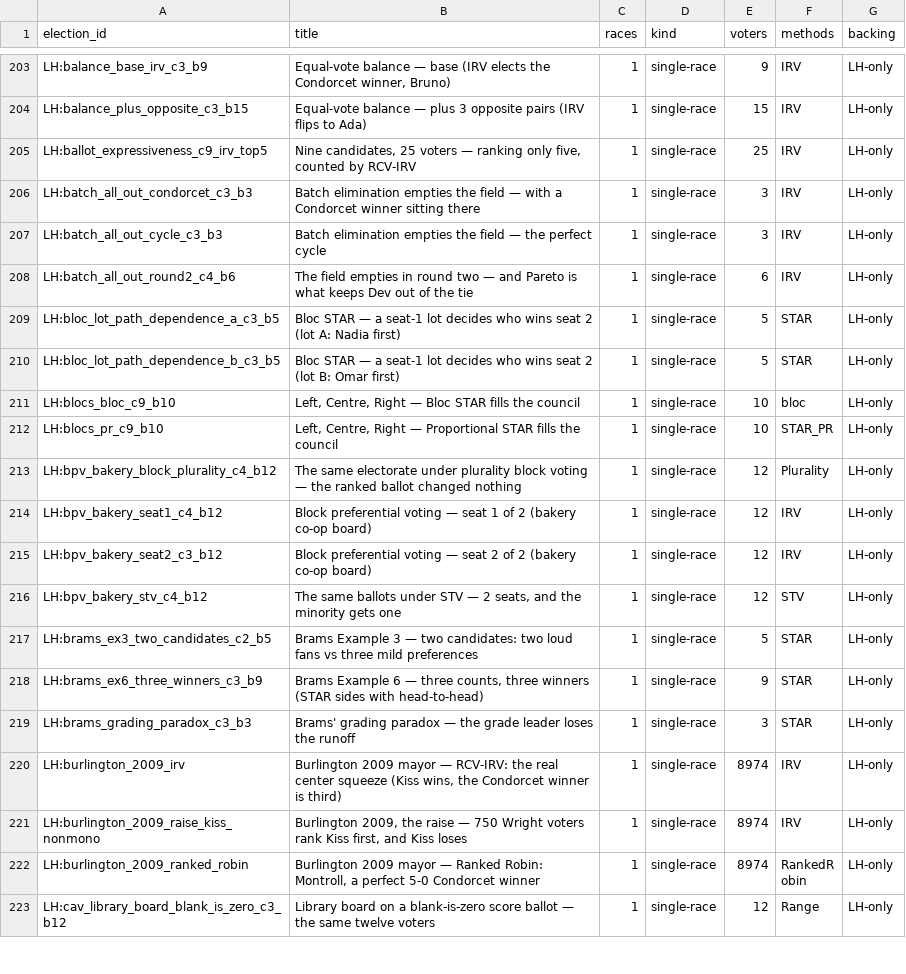
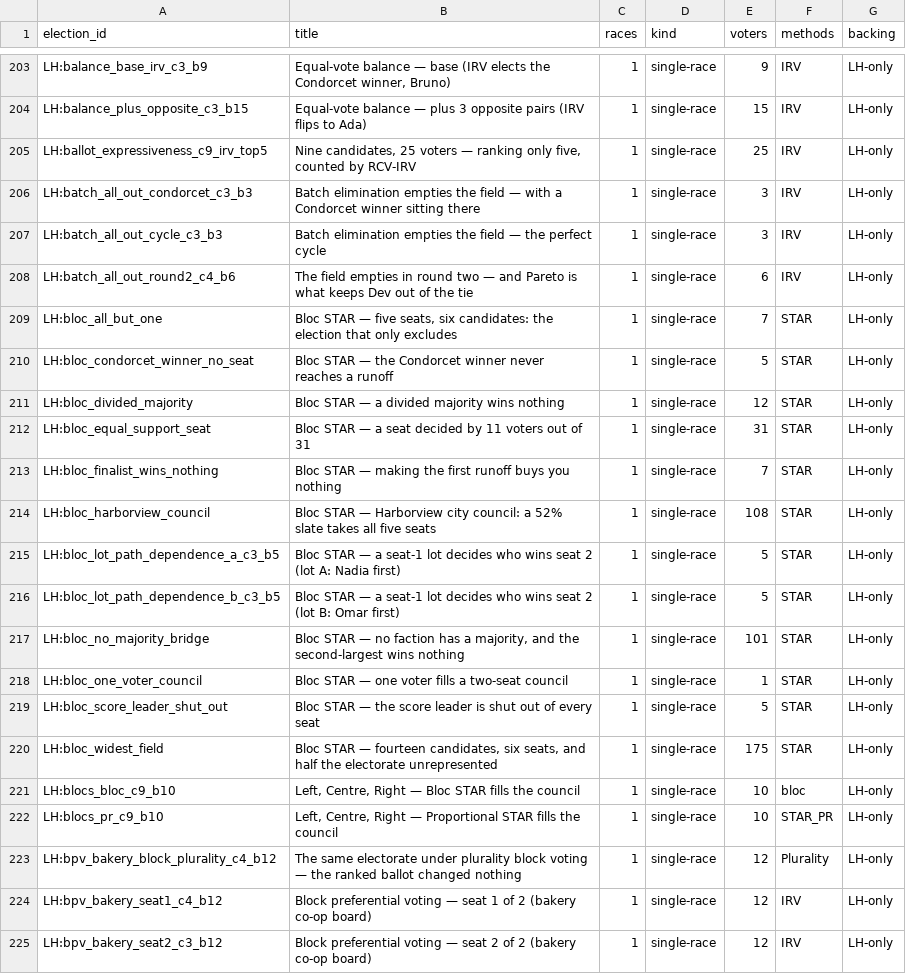
Before and after one commit to masiarek/star-voting-library, a CSV file: 07_Concepts/YAML_test_case_index/elections.csv, drawn as a sheet; only a part is shown, gaps mark what is left out; the shorter side is filled out with more unchanged rows; the diff names each change by its address in the sheet, - before the commit and + after, or states it on an @@ line.

```diff
--- a/07_Concepts/YAML_test_case_index/elections.csv
+++ b/07_Concepts/YAML_test_case_index/elections.csv
+row 209: LH:bloc_all_but_one | Bloc STAR — five seats, six candidates: the election that only excludes | 1 | single-race | 7 | STAR | LH-only
+row 210: LH:bloc_condorcet_winner_no_seat | Bloc STAR — the Condorcet winner never reaches a runoff | 1 | single-race | 5 | STAR | LH-only
+row 211: LH:bloc_divided_majority | Bloc STAR — a divided majority wins nothing | 1 | single-race | 12 | STAR | LH-only
+row 212: LH:bloc_equal_support_seat | Bloc STAR — a seat decided by 11 voters out of 31 | 1 | single-race | 31 | STAR | LH-only
+row 213: LH:bloc_finalist_wins_nothing | Bloc STAR — making the first runoff buys you nothing | 1 | single-race | 7 | STAR | LH-only
+row 214: LH:bloc_harborview_council | Bloc STAR — Harborview city council: a 52% slate takes all five seats | 1 | single-race | 108 | STAR | LH-only
+row 217: LH:bloc_no_majority_bridge | Bloc STAR — no faction has a majority, and the second-largest wins nothing | 1 | single-race | 101 | STAR | LH-only
+row 218: LH:bloc_one_voter_council | Bloc STAR — one voter fills a two-seat council | 1 | single-race | 1 | STAR | LH-only
+row 219: LH:bloc_score_leader_shut_out | Bloc STAR — the score leader is shut out of every seat | 1 | single-race | 5 | STAR | LH-only
+row 220: LH:bloc_widest_field | Bloc STAR — fourteen candidates, six seats, and half the electorate unrepresented | 1 | single-race | 175 | STAR | LH-only
```
Also changed, not shown: 07_Concepts/YAML_test_case_index/races.csv, 2 other files.
